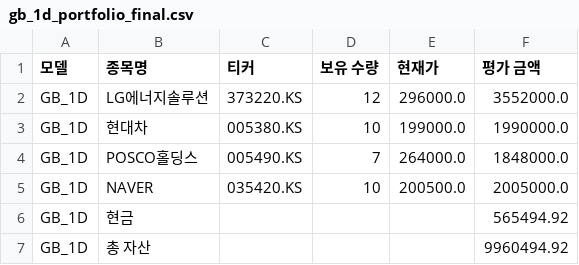
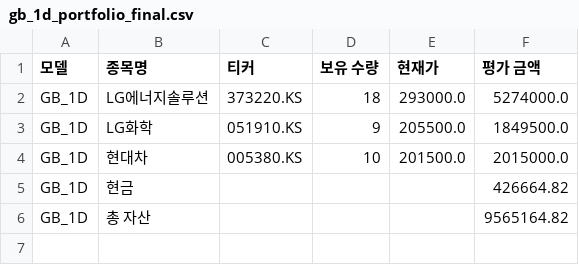
Before and after one commit to chesin1/-stock-ai-kr, a CSV file: data/gb_1d_portfolio_final.csv, drawn as a sheet.

```diff
--- a/data/gb_1d_portfolio_final.csv
+++ b/data/gb_1d_portfolio_final.csv
@@ -1,7 +1,6 @@
 모델,종목명,티커,보유 수량,현재가,평가 금액
-GB_1D,LG에너지솔루션,373220.KS,12,296000.0,3552000.0
-GB_1D,현대차,005380.KS,10,199000.0,1990000.0
-GB_1D,POSCO홀딩스,005490.KS,7,264000.0,1848000.0
-GB_1D,NAVER,035420.KS,10,200500.0,2005000.0
-GB_1D,현금,,,,565494.92
-GB_1D,총 자산,,,,9960494.92
+GB_1D,LG에너지솔루션,373220.KS,18,293000.0,5274000.0
+GB_1D,LG화학,051910.KS,9,205500.0,1849500.0
+GB_1D,현대차,005380.KS,10,201500.0,2015000.0
+GB_1D,현금,,,,426664.82
+GB_1D,총 자산,,,,9565164.82
```
Also changed, not shown: data/gb_20d_portfolio_final.csv, data/kr_simulation_result_with_accuracy.csv, 3 other files.
